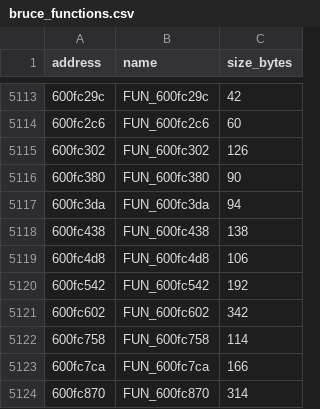
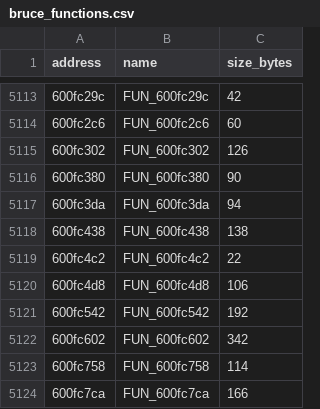
Before and after one commit to Skylled/stadiaRawBtFw, a CSV file: analysis/ghidra/bruce_functions.csv, drawn as a sheet; only a part is shown, gaps mark what is left out; the shorter side is filled out with more unchanged rows; the diff names each change by its address in the sheet, - before the commit and + after, or states it on an @@ line.

```diff
--- a/analysis/ghidra/bruce_functions.csv
+++ b/analysis/ghidra/bruce_functions.csv
+row 5119: 600fc4c2 | FUN_600fc4c2 | 22
```
Also changed, not shown: 20 other files.
